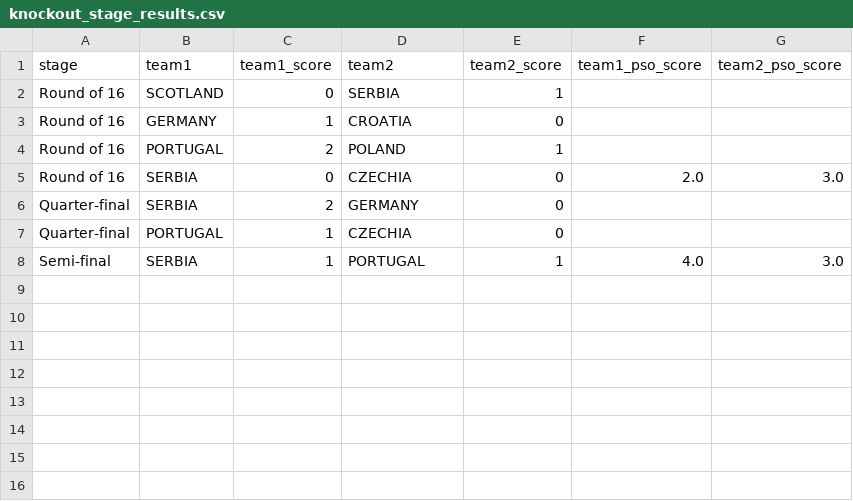
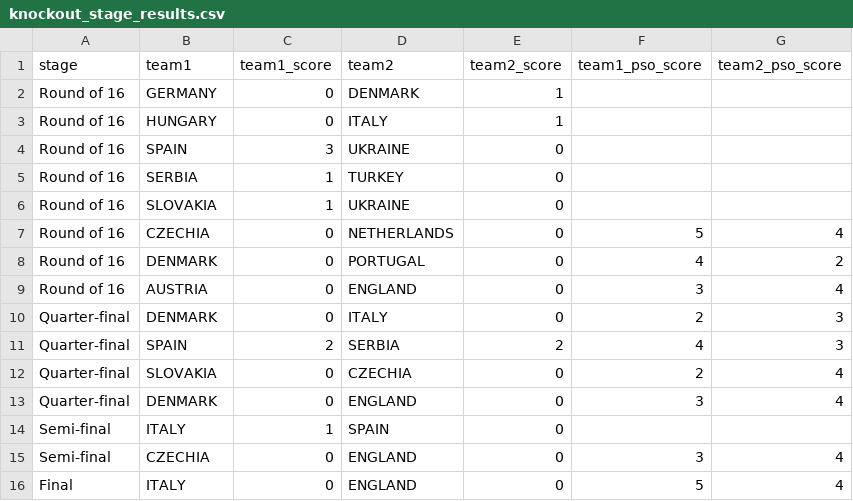
Before and after one commit to dickymoore/Euro2024Predictor, a CSV file: data/results/knockout_stage_results.csv, drawn as a sheet.

Commit message:
results generated

```diff
--- a/data/results/knockout_stage_results.csv
+++ b/data/results/knockout_stage_results.csv
@@ -1,8 +1,16 @@
 stage,team1,team1_score,team2,team2_score,team1_pso_score,team2_pso_score
-Round of 16,SCOTLAND,0,SERBIA,1,,
-Round of 16,GERMANY,1,CROATIA,0,,
-Round of 16,PORTUGAL,2,POLAND,1,,
-Round of 16,SERBIA,0,CZECHIA,0,2.0,3.0
-Quarter-final,SERBIA,2,GERMANY,0,,
-Quarter-final,PORTUGAL,1,CZECHIA,0,,
-Semi-final,SERBIA,1,PORTUGAL,1,4.0,3.0
+Round of 16,GERMANY,0,DENMARK,1,,
+Round of 16,HUNGARY,0,ITALY,1,,
+Round of 16,SPAIN,3,UKRAINE,0,,
+Round of 16,SERBIA,1,TURKEY,0,,
+Round of 16,SLOVAKIA,1,UKRAINE,0,,
+Round of 16,CZECHIA,0,NETHERLANDS,0,5,4
+Round of 16,DENMARK,0,PORTUGAL,0,4,2
+Round of 16,AUSTRIA,0,ENGLAND,0,3,4
+Quarter-final,DENMARK,0,ITALY,0,2,3
+Quarter-final,SPAIN,2,SERBIA,2,4,3
+Quarter-final,SLOVAKIA,0,CZECHIA,0,2,4
+Quarter-final,DENMARK,0,ENGLAND,0,3,4
+Semi-final,ITALY,1,SPAIN,0,,
+Semi-final,CZECHIA,0,ENGLAND,0,3,4
+Final,ITALY,0,ENGLAND,0,5,4
```
Also changed, not shown: data/results/group_stage_results.csv, 5 other files.
